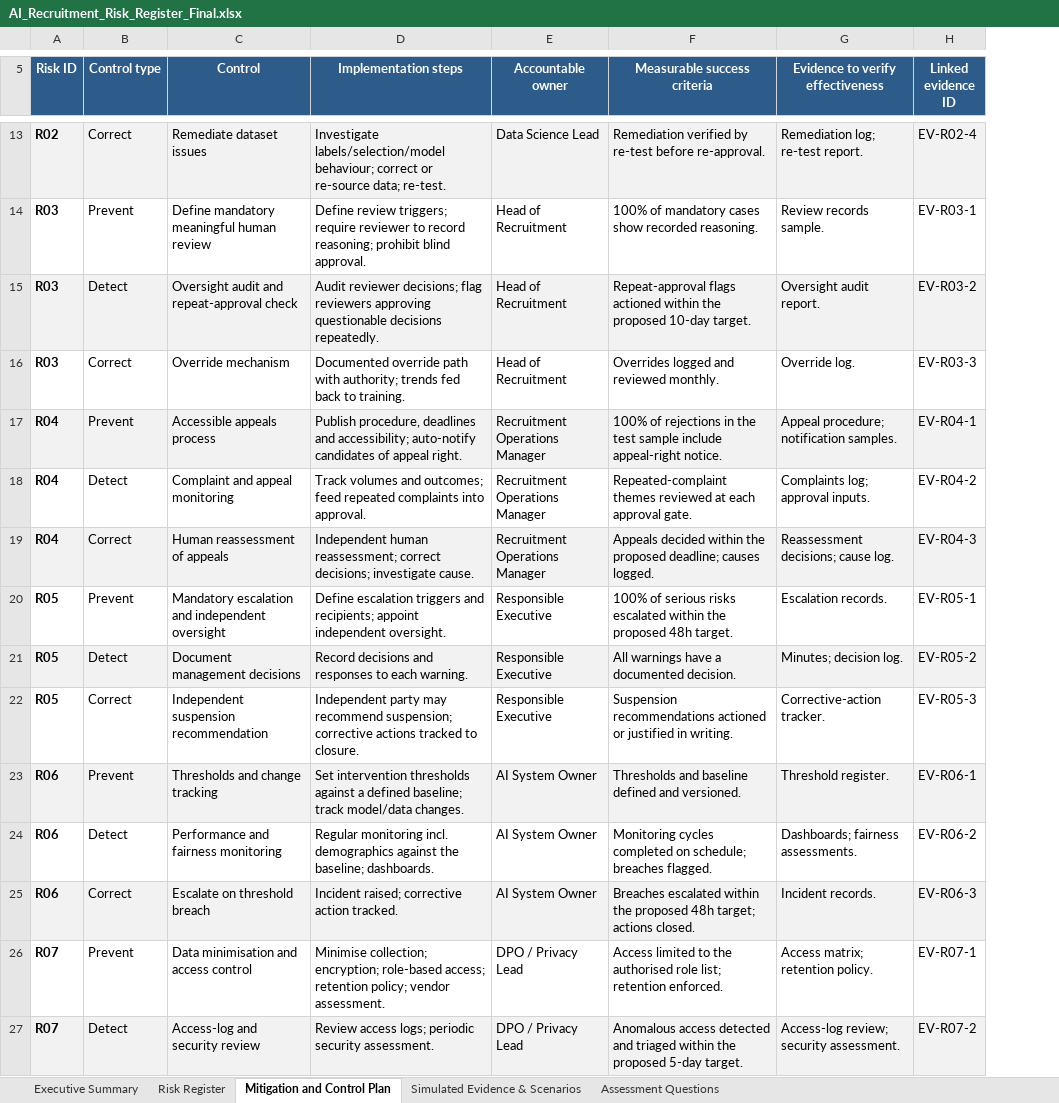
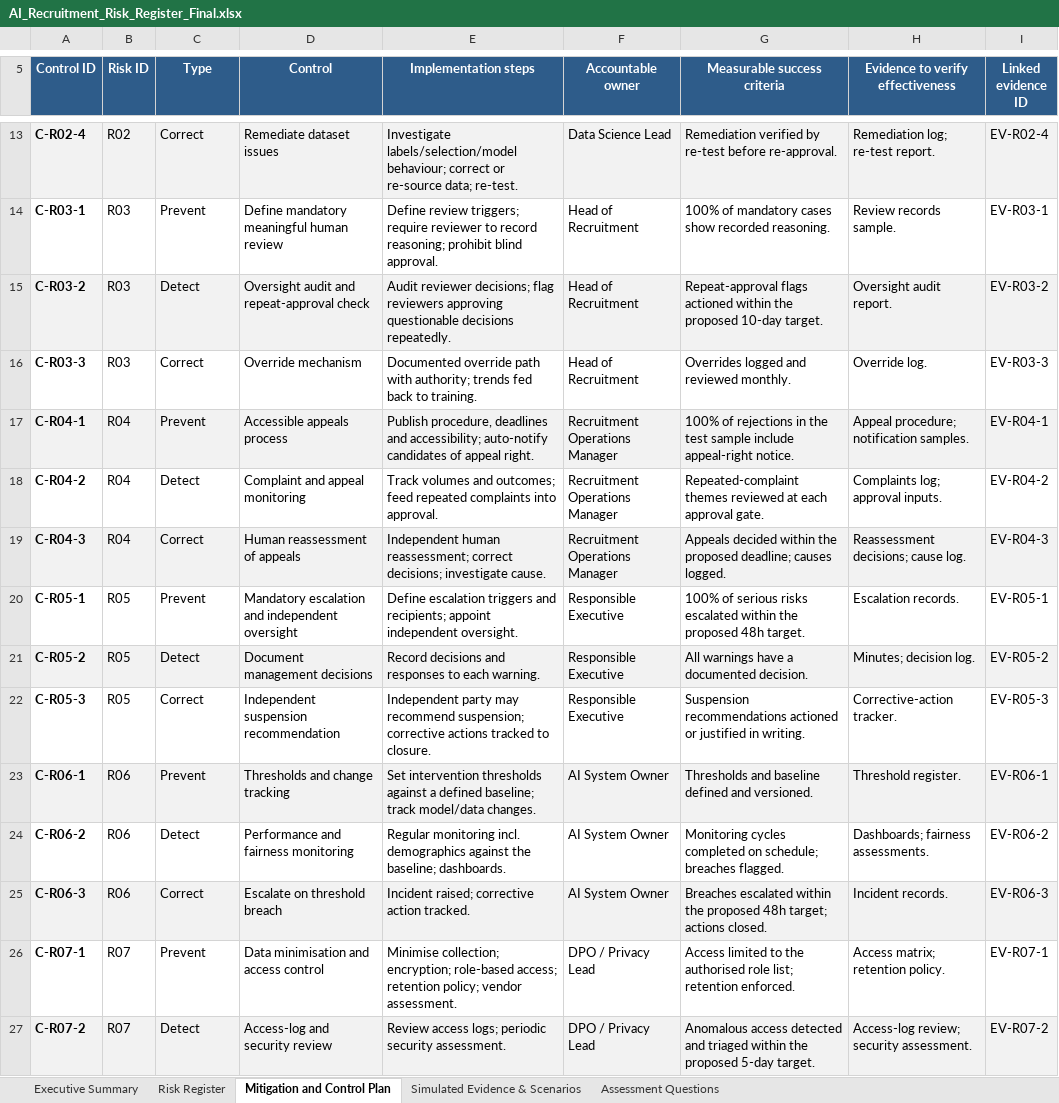
Before and after one commit to Akatsuki777777/Aalam-portfolio, an Excel workbook: AI_Recruitment_Risk_Register_Final.xlsx, sheet Mitigation and Control Plan, drawn as a sheet; only a part is shown, gaps mark what is left out; values as stored, in another font and other column widths than the file's, no borders; addresses are those after the commit; the diff covers the shown part only; the diff names each change by its address in the sheet, - before the commit and + after, or states it on an @@ line.

```diff
--- a/AI_Recruitment_Risk_Register_Final.xlsx (sheet Mitigation and Control Plan)
+++ b/AI_Recruitment_Risk_Register_Final.xlsx (sheet Mitigation and Control Plan)
+column A (Control ID), rows 13-27: C-R02-4 | C-R03-1 | C-R03-2 | C-R03-3 | C-R04-1 | C-R04-2 | C-R04-3 | C-R05-1 | C-R05-2 | C-R05-3 | C-R06-1 | C-R06-2 | C-R06-3 | C-R07-1 | C-R07-2
-C5: Control type
+C5: Type
-B13:B27 bold: on
+B13:B27 bold: off
```
Also changed, not shown: 3 added rows, 3 removed rows, 2 edited cells and cell formats elsewhere in this sheet, sheet Executive Summary, sheet Simulated Evidence & Scenarios, sheet Risk Register.
